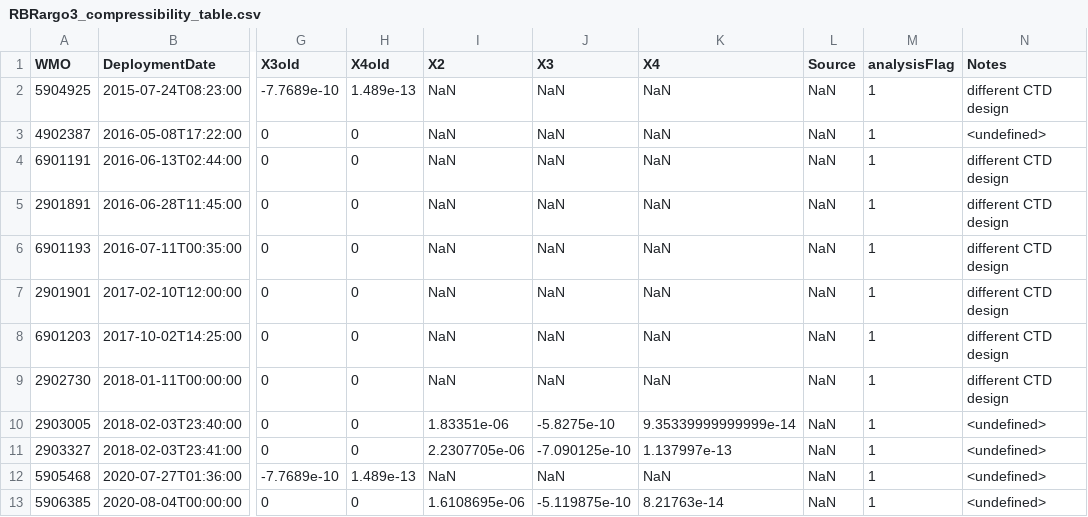
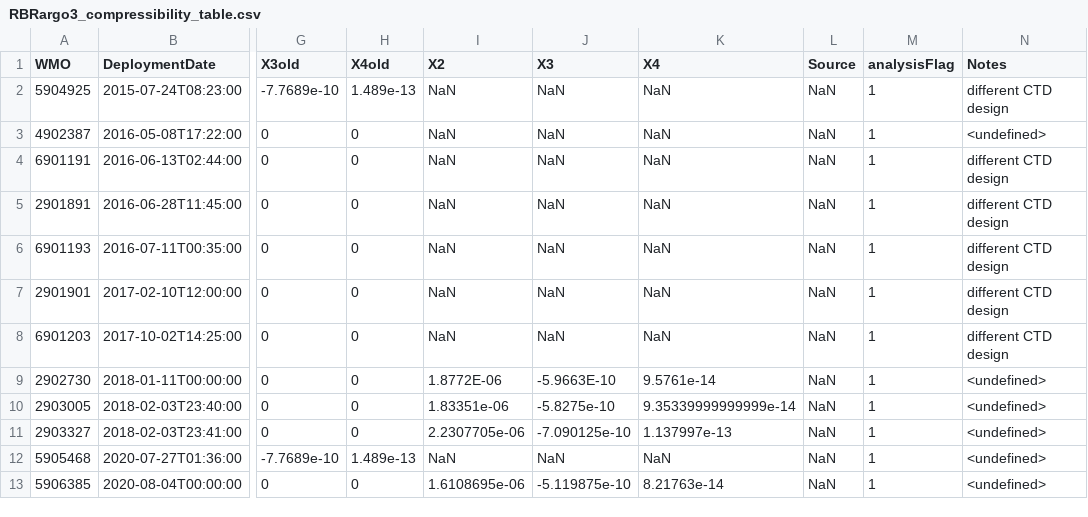
Before and after one commit to ArgoDMQC/RBRargo_DMQC, a CSV file: Compressibility_correction/RBRargo3_compressibility_table.csv, drawn as a sheet; only a part is shown, gaps mark what is left out; the diff names each change by its address in the sheet, - before the commit and + after, or states it on an @@ line.

Commit message:
Update RBRargo3_compressibility_table.csv
Update compressibility coefficients for float WMO2902730 for Argo China

```diff
--- a/Compressibility_correction/RBRargo3_compressibility_table.csv
+++ b/Compressibility_correction/RBRargo3_compressibility_table.csv
-I9 (X2): NaN
+I9 (X2): 1.8772E-06
-J9 (X3): NaN
+J9 (X3): -5.9663E-10
-K9 (X4): NaN
+K9 (X4): 9.5761e-14
-N9 (Notes): different CTD design
+N9 (Notes): <undefined>
```
